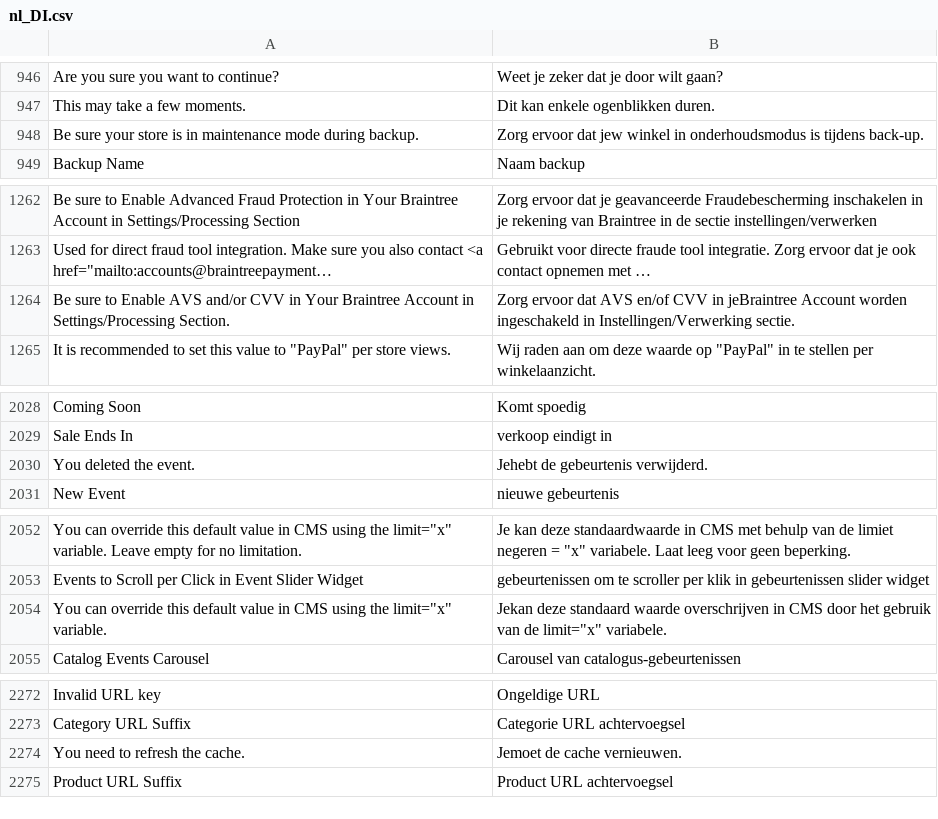
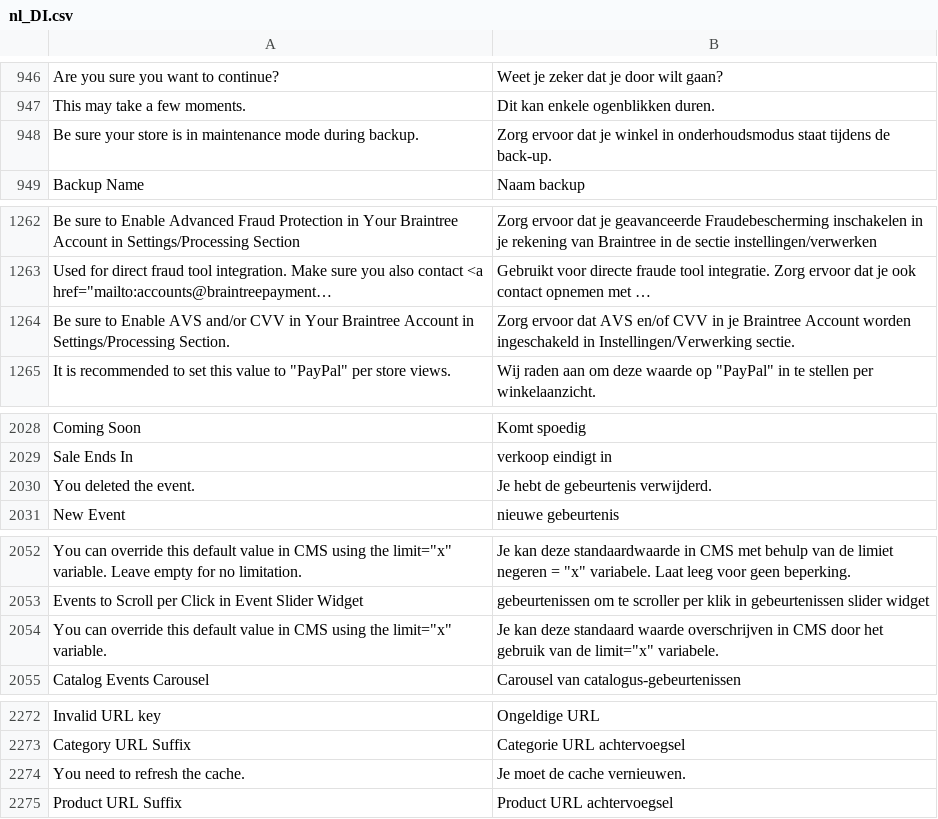
Before and after one commit to magento-l10n/language-nl_DI, a CSV file: nl_DI.csv, drawn as a sheet; only a part is shown, gaps mark what is left out; long unchanged cells end in …; the diff covers the shown part only; the diff names each change by its address in the sheet, - before the commit and + after, or states it on an @@ line.

Commit message:
Fix typos

```diff
--- a/nl_DI.csv
+++ b/nl_DI.csv
-B948: …ervoor dat jew winkel in onderhoudsmodus is tijdens back-up.
+B948: …ervoor dat je winkel in onderhoudsmodus staat tijdens de back-up.
-B1264: …CVV in jeBraintree Account worden…
+B1264: …CVV in je Braintree Account worden…
-B2030: Jehebt de gebeurtenis verwijderd.
+B2030: Je hebt de gebeurtenis verwijderd.
-B2054: Jekan deze standaard…
+B2054: Je kan deze standaard…
-B2274: Jemoet de cache vernieuwen.
+B2274: Je moet de cache vernieuwen.
```
Also changed, not shown: 8 edited cells elsewhere in this file.
